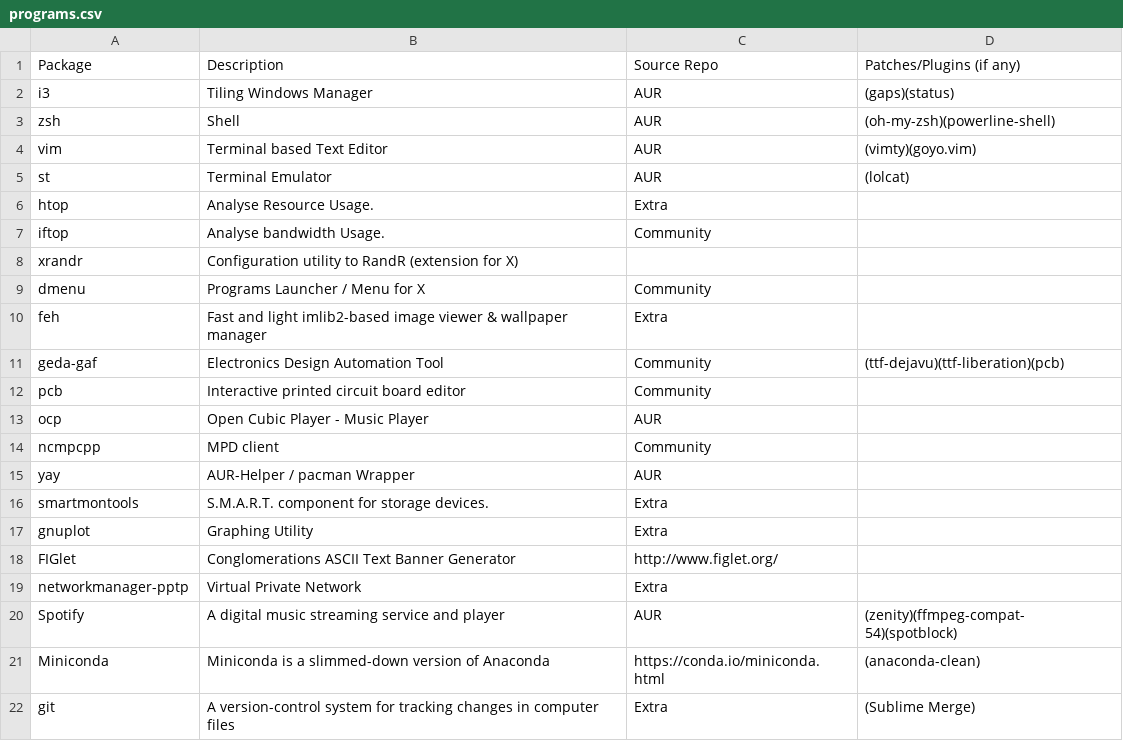
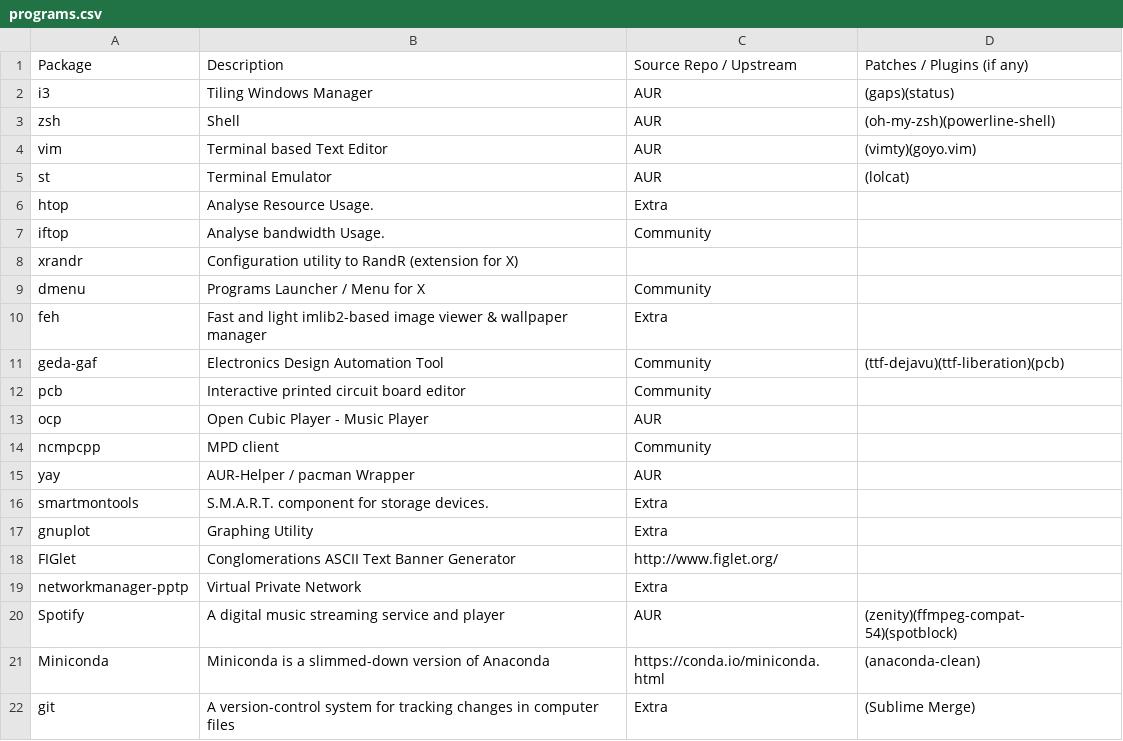
Before and after one commit to pandevim/dotfiles, a CSV file: programs.csv, drawn as a sheet; the diff names each change by its address in the sheet, - before the commit and + after, or states it on an @@ line.

Commit message:
Update programs.csv

```diff
--- a/programs.csv
+++ b/programs.csv
-C1: Source Repo
+C1: Source Repo / Upstream
-D1: Patches/Plugins (if any)
+D1: Patches / Plugins (if any)
```
